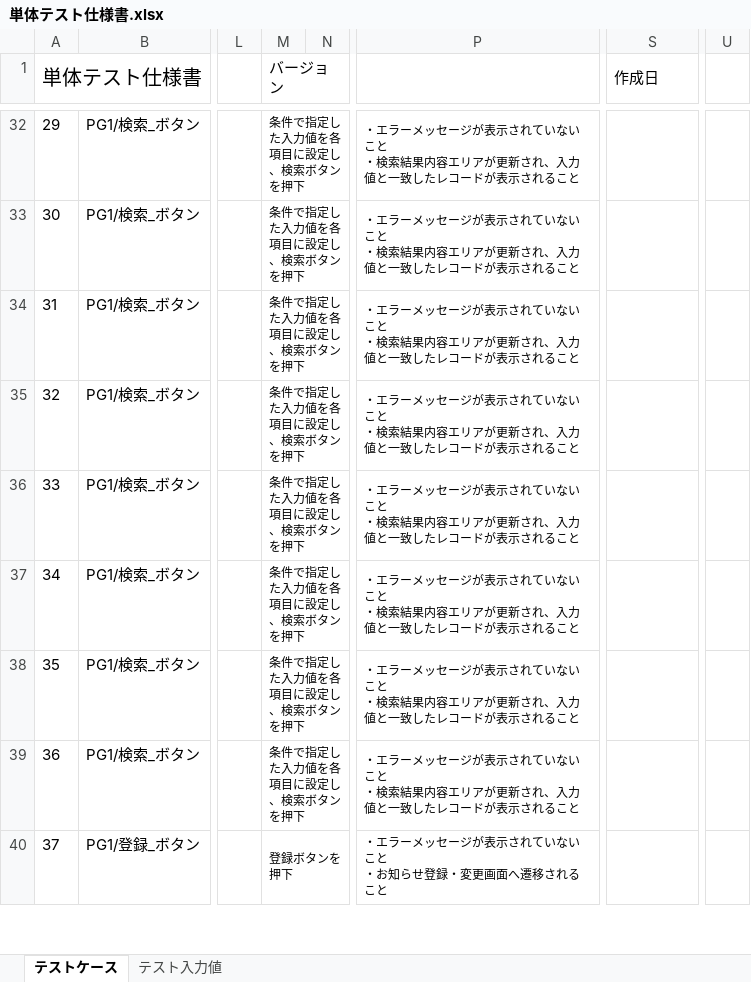
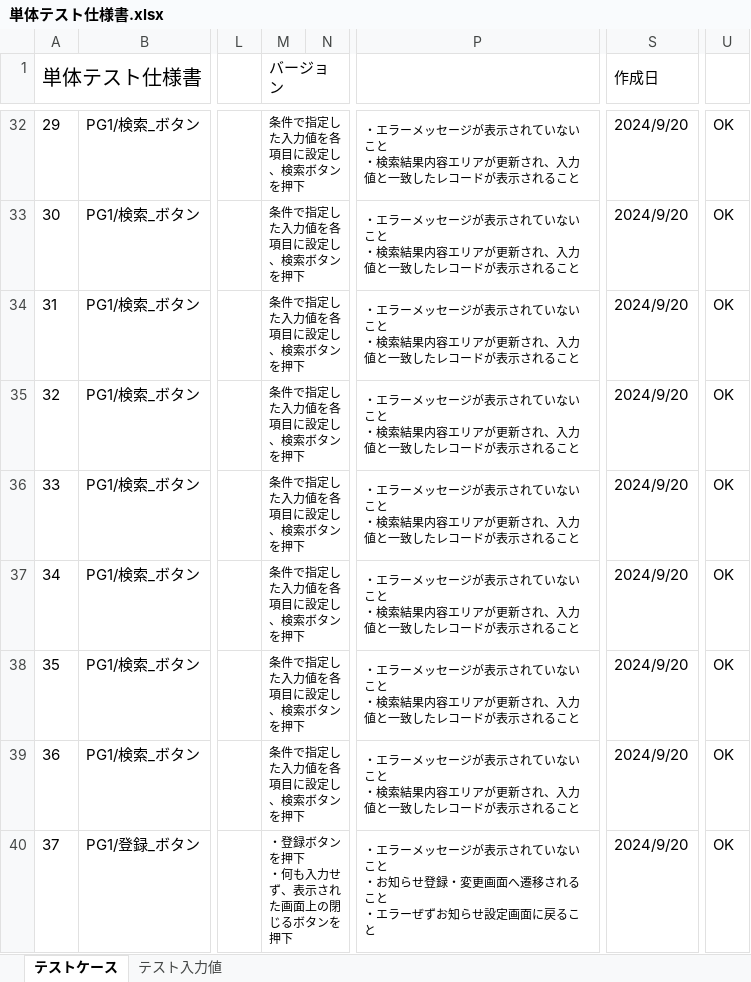
Before and after one commit to JoSawakai/Spring-boot-Thymeleaf-H2, an Excel workbook: 設計書/単体テスト仕様書/単体テスト仕様書.xlsx, sheet テストケース, drawn as a sheet; only a part is shown, gaps mark what is left out; values as stored, in another font and other column widths than the file's, no borders; conditional formats not drawn; ↵ is a line break in a cell; the diff covers the shown part only; the diff names each change by its address in the sheet, - before the commit and + after, or states it on an @@ line.

```diff
--- a/設計書/単体テスト仕様書/単体テスト仕様書.xlsx (sheet テストケース)
+++ b/設計書/単体テスト仕様書/単体テスト仕様書.xlsx (sheet テストケース)
-S32:S40 (作成日): (empty)
+S32:S40 (作成日): 2024/9/20
-U32:U40: (empty)
+U32:U40: OK
-M40 (バージョン): 登録ボタンを押下
+M40 (バージョン): ・登録ボタンを押下 ↵ ・何も入力せず、表示された画面上の閉じるボタンを押下
-P40: …れること
+P40: …れること ↵ ・エラーぜずお知らせ設定画面に戻ること
```
Also changed, not shown: 2 added rows, 1 removed row, 84 edited cells, cell formats and row numbers in column A elsewhere in this sheet, sheet テスト入力値, 3 other files.
